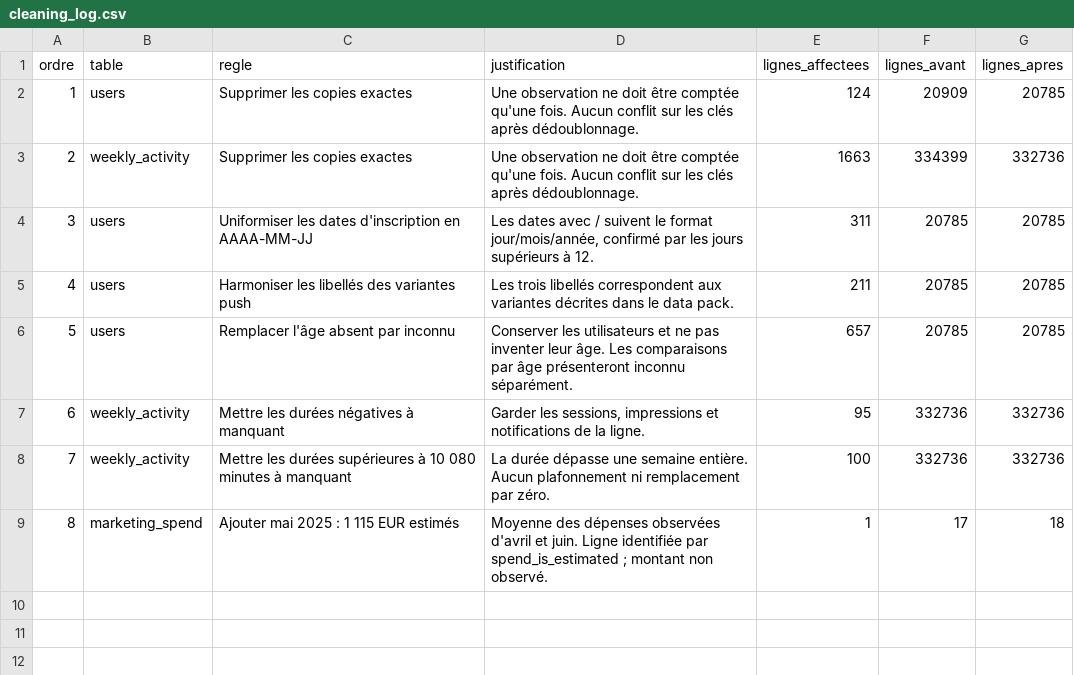
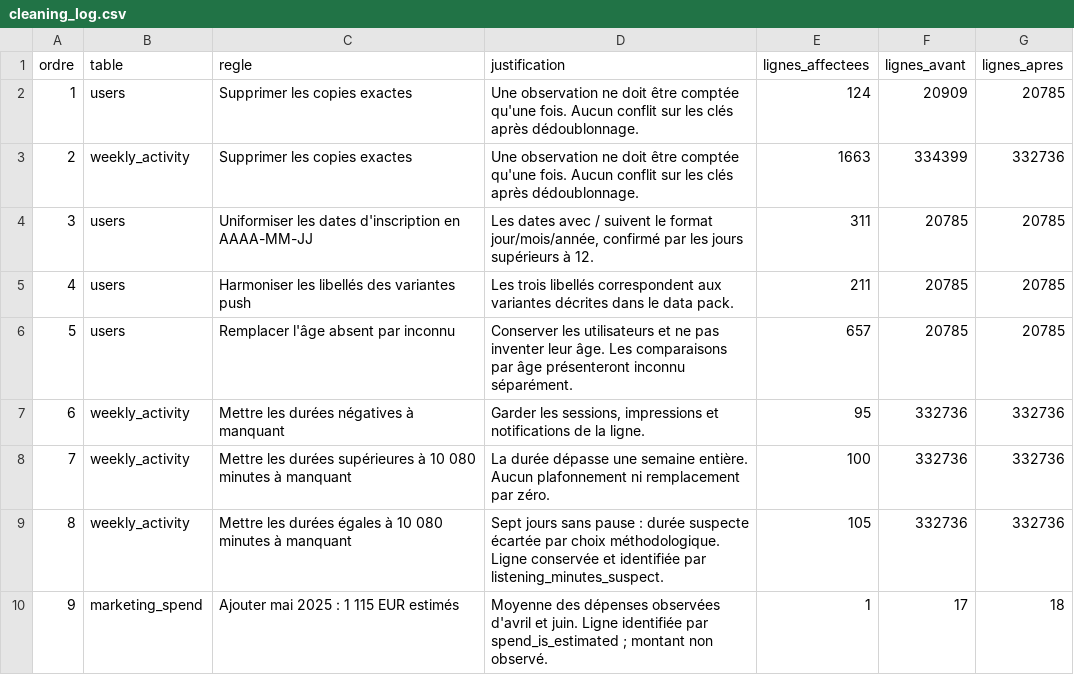
Before and after one commit to moss5002/GrowthModel, a CSV file: docs/cleaning_log.csv, drawn as a sheet; addresses are those after the commit; the diff names each change by its address in the sheet, - before the commit and + after, or states it on an @@ line.

Commit message:
data: ecarter les durees egales a une semaine

```diff
--- a/docs/cleaning_log.csv
+++ b/docs/cleaning_log.csv
+row 9: 8 | weekly_activity | Mettre les durées égales à 10 080 minutes à manquant | Sept jours sans pause : durée suspecte écartée par choix méthodologique. Ligne conservée et identifiée par listening_minutes_suspect. | 105 | 332736 | 332736
@@ column A (ordre) renumbered from row 10 down @@
```
Also changed, not shown: 2 other files.
